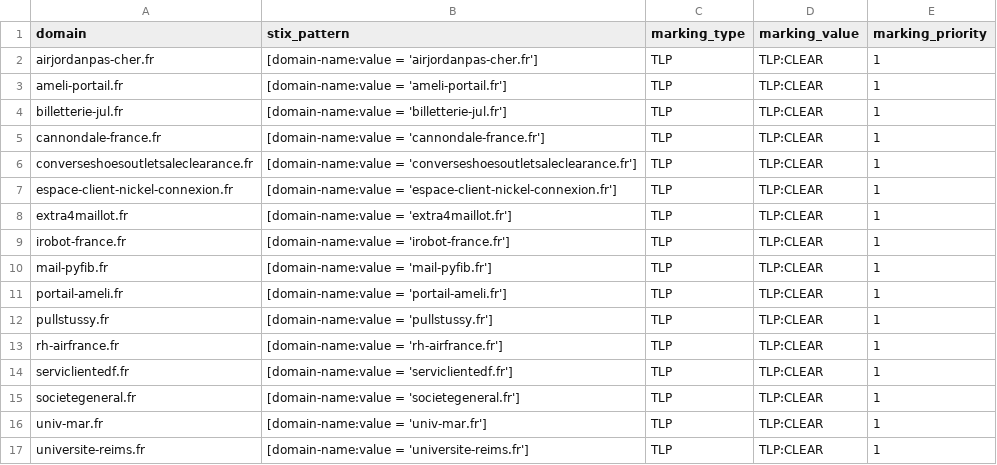
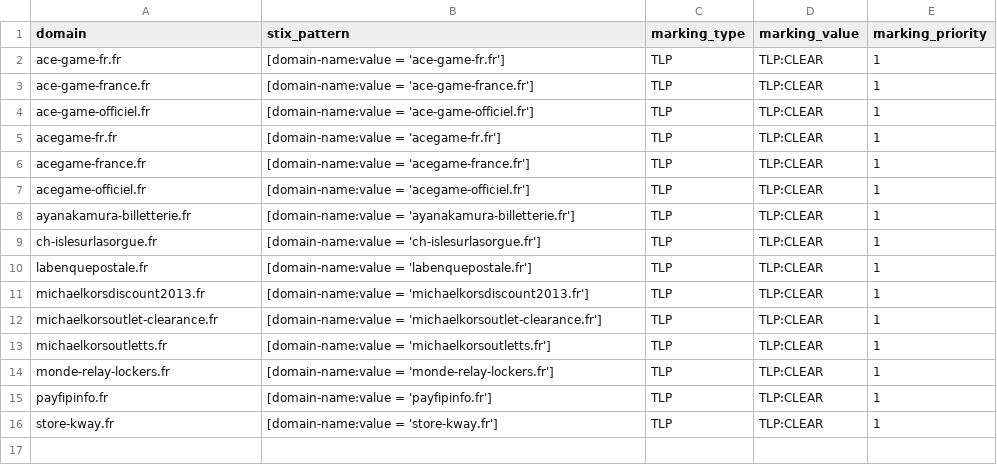
Before and after one commit to DreadFog/red_flag_domains_csv_feed_opencti, a CSV file: daily_domains.csv, drawn as a sheet.

```diff
--- a/daily_domains.csv
+++ b/daily_domains.csv
@@ -1,17 +1,16 @@
 domain,stix_pattern,marking_type,marking_value,marking_priority
-airjordanpas-cher.fr,[domain-name:value = 'airjordanpas-cher.fr'],TLP,TLP:CLEAR,1
-ameli-portail.fr,[domain-name:value = 'ameli-portail.fr'],TLP,TLP:CLEAR,1
-billetterie-jul.fr,[domain-name:value = 'billetterie-jul.fr'],TLP,TLP:CLEAR,1
-cannondale-france.fr,[domain-name:value = 'cannondale-france.fr'],TLP,TLP:CLEAR,1
-converseshoesoutletsaleclearance.fr,[domain-name:value = 'converseshoesoutletsaleclearance.fr'],TLP,TLP:CLEAR,1
-espace-client-nickel-connexion.fr,[domain-name:value = 'espace-client-nickel-connexion.fr'],TLP,TLP:CLEAR,1
-extra4maillot.fr,[domain-name:value = 'extra4maillot.fr'],TLP,TLP:CLEAR,1
-irobot-france.fr,[domain-name:value = 'irobot-france.fr'],TLP,TLP:CLEAR,1
-mail-pyfib.fr,[domain-name:value = 'mail-pyfib.fr'],TLP,TLP:CLEAR,1
-portail-ameli.fr,[domain-name:value = 'portail-ameli.fr'],TLP,TLP:CLEAR,1
-pullstussy.fr,[domain-name:value = 'pullstussy.fr'],TLP,TLP:CLEAR,1
-rh-airfrance.fr,[domain-name:value = 'rh-airfrance.fr'],TLP,TLP:CLEAR,1
-serviclientedf.fr,[domain-name:value = 'serviclientedf.fr'],TLP,TLP:CLEAR,1
-societegeneral.fr,[domain-name:value = 'societegeneral.fr'],TLP,TLP:CLEAR,1
-univ-mar.fr,[domain-name:value = 'univ-mar.fr'],TLP,TLP:CLEAR,1
-universite-reims.fr,[domain-name:value = 'universite-reims.fr'],TLP,TLP:CLEAR,1
+ace-game-fr.fr,[domain-name:value = 'ace-game-fr.fr'],TLP,TLP:CLEAR,1
+ace-game-france.fr,[domain-name:value = 'ace-game-france.fr'],TLP,TLP:CLEAR,1
+ace-game-officiel.fr,[domain-name:value = 'ace-game-officiel.fr'],TLP,TLP:CLEAR,1
+acegame-fr.fr,[domain-name:value = 'acegame-fr.fr'],TLP,TLP:CLEAR,1
+acegame-france.fr,[domain-name:value = 'acegame-france.fr'],TLP,TLP:CLEAR,1
+acegame-officiel.fr,[domain-name:value = 'acegame-officiel.fr'],TLP,TLP:CLEAR,1
+ayanakamura-billetterie.fr,[domain-name:value = 'ayanakamura-billetterie.fr'],TLP,TLP:CLEAR,1
+ch-islesurlasorgue.fr,[domain-name:value = 'ch-islesurlasorgue.fr'],TLP,TLP:CLEAR,1
+labenquepostale.fr,[domain-name:value = 'labenquepostale.fr'],TLP,TLP:CLEAR,1
+michaelkorsdiscount2013.fr,[domain-name:value = 'michaelkorsdiscount2013.fr'],TLP,TLP:CLEAR,1
+michaelkorsoutlet-clearance.fr,[domain-name:value = 'michaelkorsoutlet-clearance.fr'],TLP,TLP:CLEAR,1
+michaelkorsoutletts.fr,[domain-name:value = 'michaelkorsoutletts.fr'],TLP,TLP:CLEAR,1
+monde-relay-lockers.fr,[domain-name:value = 'monde-relay-lockers.fr'],TLP,TLP:CLEAR,1
+payfipinfo.fr,[domain-name:value = 'payfipinfo.fr'],TLP,TLP:CLEAR,1
+store-kway.fr,[domain-name:value = 'store-kway.fr'],TLP,TLP:CLEAR,1
```
